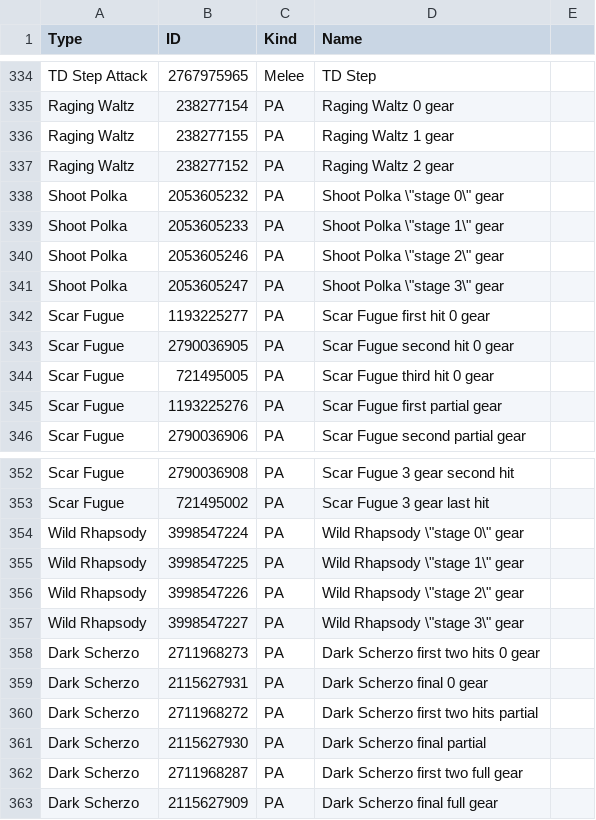
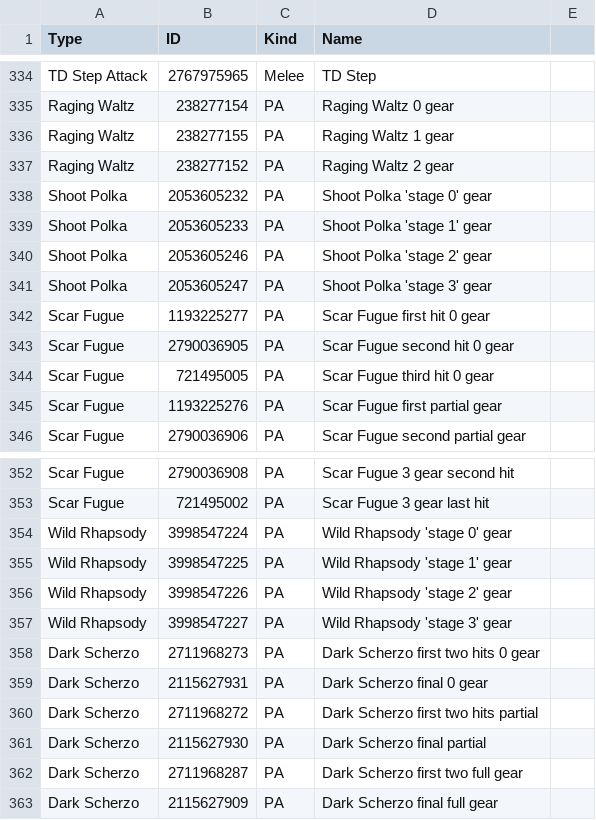
Before and after one commit to VariantXYZ/PSO2ACT, a CSV file: PSO2ACT/skills.csv, drawn as a sheet; only a part is shown, gaps mark what is left out.

Commit message:
skils: try with single quotes

```diff
--- a/PSO2ACT/skills.csv
+++ b/PSO2ACT/skills.csv
@@ -337,6 +337,6 @@ Raging Waltz,238277155,PA,Raging Waltz 1 gear
 Raging Waltz,238277152,PA,Raging Waltz 2 gear
-Shoot Polka,2053605232,PA,Shoot Polka \"stage 0\" gear
-Shoot Polka,2053605233,PA,Shoot Polka \"stage 1\" gear
-Shoot Polka,2053605246,PA,Shoot Polka \"stage 2\" gear
-Shoot Polka,2053605247,PA,Shoot Polka \"stage 3\" gear
+Shoot Polka,2053605232,PA,Shoot Polka 'stage 0' gear
+Shoot Polka,2053605233,PA,Shoot Polka 'stage 1' gear
+Shoot Polka,2053605246,PA,Shoot Polka 'stage 2' gear
+Shoot Polka,2053605247,PA,Shoot Polka 'stage 3' gear
 Scar Fugue,1193225277,PA,Scar Fugue first hit 0 gear
@@ -353,6 +353,6 @@ Scar Fugue,2790036908,PA,Scar Fugue 3 gear second hit
 Scar Fugue,721495002,PA,Scar Fugue 3 gear last hit
-Wild Rhapsody,3998547224,PA,Wild Rhapsody \"stage 0\" gear
-Wild Rhapsody,3998547225,PA,Wild Rhapsody \"stage 1\" gear
-Wild Rhapsody,3998547226,PA,Wild Rhapsody \"stage 2\" gear
-Wild Rhapsody,3998547227,PA,Wild Rhapsody \"stage 3\" gear
+Wild Rhapsody,3998547224,PA,Wild Rhapsody 'stage 0' gear
+Wild Rhapsody,3998547225,PA,Wild Rhapsody 'stage 1' gear
+Wild Rhapsody,3998547226,PA,Wild Rhapsody 'stage 2' gear
+Wild Rhapsody,3998547227,PA,Wild Rhapsody 'stage 3' gear
 Dark Scherzo,2711968273,PA,Dark Scherzo first two hits 0 gear
```
